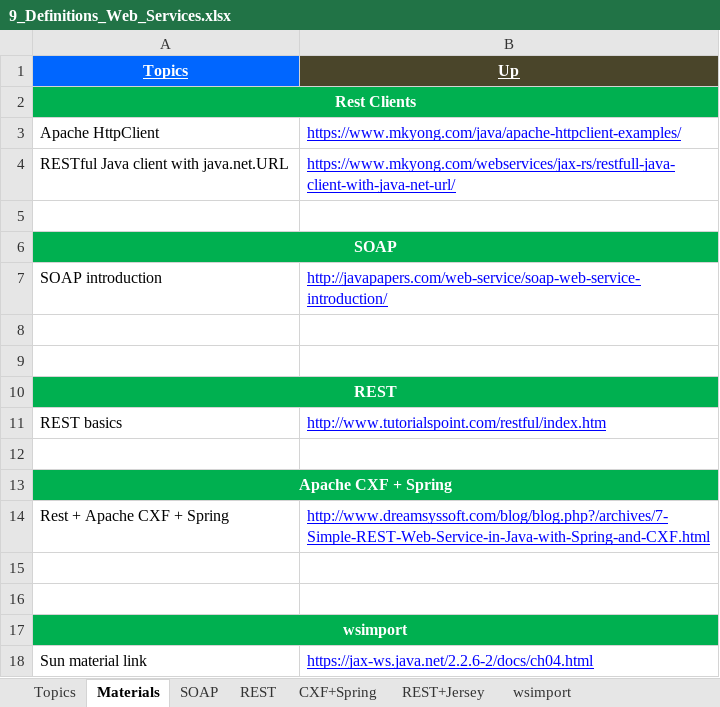
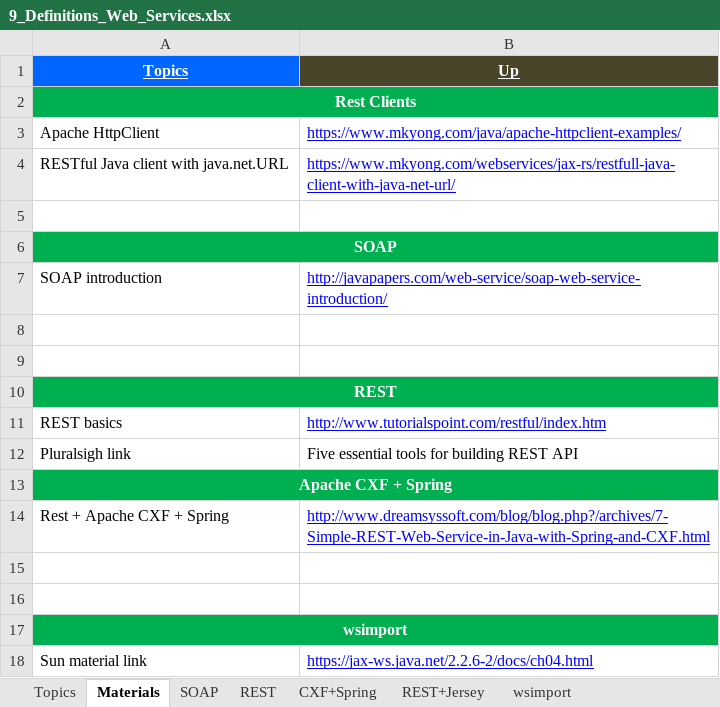
Before and after one commit to GDivya111/images, an Excel workbook: Definitions/9_Definitions_Web_Services.xlsx, sheet Materials, drawn as a sheet; values as stored, in another font and other column widths than the file's, no borders; the diff names each change by its address in the sheet, - before the commit and + after, or states it on an @@ line.

```diff
--- a/Definitions/9_Definitions_Web_Services.xlsx (sheet Materials)
+++ b/Definitions/9_Definitions_Web_Services.xlsx (sheet Materials)
-row 12: (empty)
+row 12: Pluralsigh link | Five essential tools for building REST API
```
Also changed, not shown: Definitions/1_Grand_Definitions.xlsx, Definitions/b_Definitions_Tools.xlsx, 2 other files.
